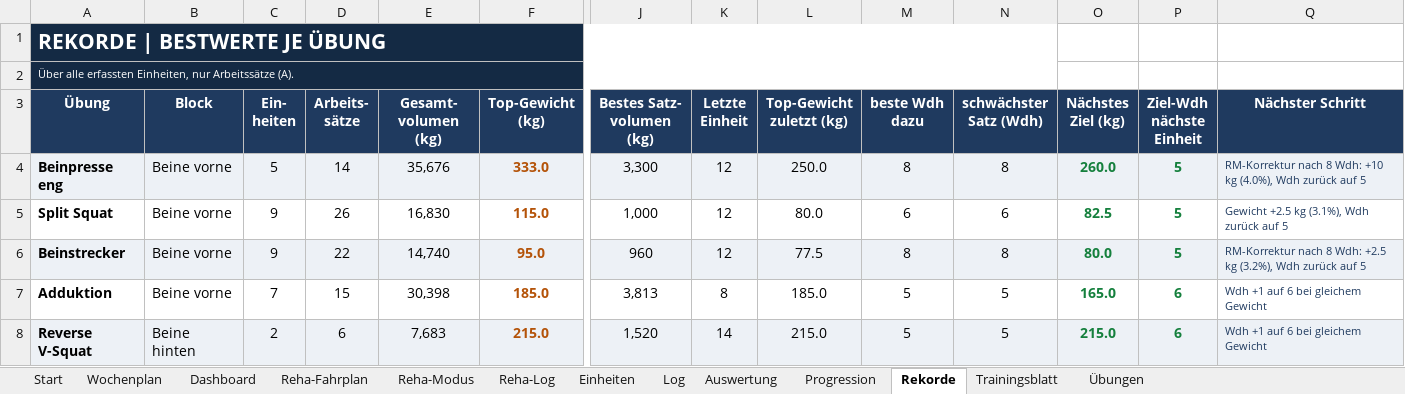
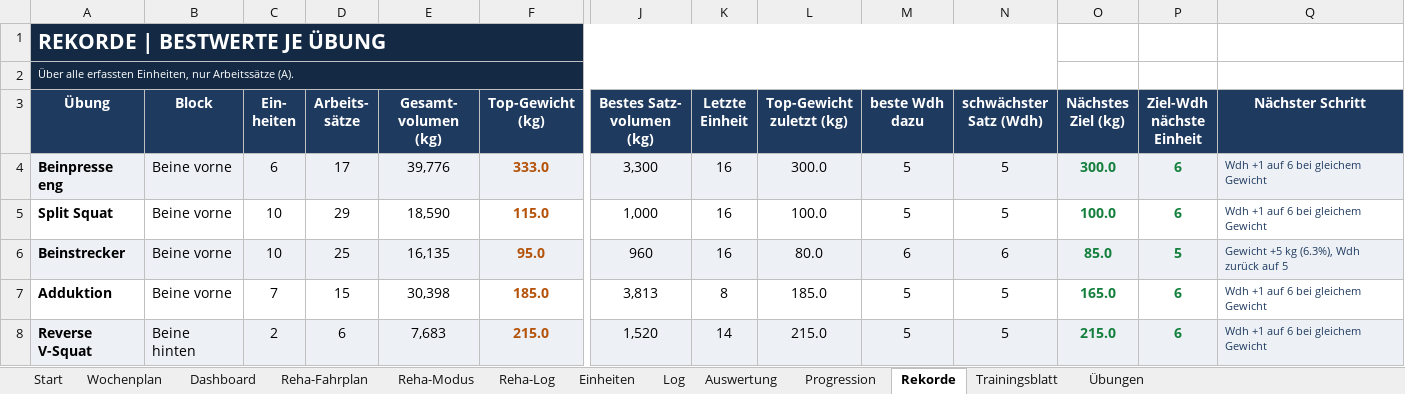
Before and after one commit to Ghostburaq/Burak, an Excel workbook: gym/GymLogbuch_Beine.xlsx, sheet Rekorde, drawn as a sheet; only a part is shown, gaps mark what is left out; values as stored, in another font and other column widths than the file's, no borders; conditional formats not drawn; the diff names each change by its address in the sheet, - before the commit and + after, or states it on an @@ line.

```diff
--- a/gym/GymLogbuch_Beine.xlsx (sheet Rekorde)
+++ b/gym/GymLogbuch_Beine.xlsx (sheet Rekorde)
-C4 (Ein- heiten): 5
+C4 (Ein- heiten): 6
-D4 (Arbeits- sätze): 14
+D4 (Arbeits- sätze): 17
-E4 (Gesamt- volumen (kg)): 35,676
+E4 (Gesamt- volumen (kg)): 39,776
-K4:K6 (Letzte Einheit): 12
+K4:K6 (Letzte Einheit): 16
-L4 (Top-Gewicht zuletzt (kg)): 250.0
+L4 (Top-Gewicht zuletzt (kg)): 300.0
-M4 (beste Wdh dazu): 8
+M4 (beste Wdh dazu): 5
-N4 (schwächster Satz (Wdh)): 8
+N4 (schwächster Satz (Wdh)): 5
-O4 (Nächstes Ziel (kg)): 260.0
+O4 (Nächstes Ziel (kg)): 300.0
-P4:P5 (Ziel-Wdh nächste Einheit): 5
+P4:P5 (Ziel-Wdh nächste Einheit): 6
-Q4 (Nächster Schritt): RM-Korrektur nach 8 Wdh: +10 kg (4.0%), Wdh zurück auf 5
+Q4 (Nächster Schritt): Wdh +1 auf 6 bei gleichem Gewicht
-C5:C6 (Ein- heiten): 9
+C5:C6 (Ein- heiten): 10
-D5 (Arbeits- sätze): 26
+D5 (Arbeits- sätze): 29
-E5 (Gesamt- volumen (kg)): 16,830
+E5 (Gesamt- volumen (kg)): 18,590
-L5 (Top-Gewicht zuletzt (kg)): 80.0
+L5 (Top-Gewicht zuletzt (kg)): 100.0
-M5 (beste Wdh dazu): 6
+M5 (beste Wdh dazu): 5
-N5 (schwächster Satz (Wdh)): 6
+N5 (schwächster Satz (Wdh)): 5
-O5 (Nächstes Ziel (kg)): 82.5
+O5 (Nächstes Ziel (kg)): 100.0
-Q5 (Nächster Schritt): Gewicht +2.5 kg (3.1%), Wdh zurück auf 5
+Q5 (Nächster Schritt): Wdh +1 auf 6 bei gleichem Gewicht
-D6 (Arbeits- sätze): 22
+D6 (Arbeits- sätze): 25
-E6 (Gesamt- volumen (kg)): 14,740
+E6 (Gesamt- volumen (kg)): 16,135
-L6 (Top-Gewicht zuletzt (kg)): 77.5
+L6 (Top-Gewicht zuletzt (kg)): 80.0
-M6 (beste Wdh dazu): 8
+M6 (beste Wdh dazu): 6
-N6 (schwächster Satz (Wdh)): 8
+N6 (schwächster Satz (Wdh)): 6
-O6 (Nächstes Ziel (kg)): 80.0
+O6 (Nächstes Ziel (kg)): 85.0
-Q6 (Nächster Schritt): RM-Korrektur nach 8 Wdh: +2.5 kg (3.2%), Wdh zurück…
+Q6 (Nächster Schritt): Gewicht +5 kg (6.3%), Wdh zurück…
```
Also changed, not shown: sheet Log, sheet Progression, sheet Dashboard, sheet Auswertung, sheet Einheiten, sheet Start, charts or pictures, gym/GymLogbuch_Beine_PreOP.xlsx, 4 other files.
